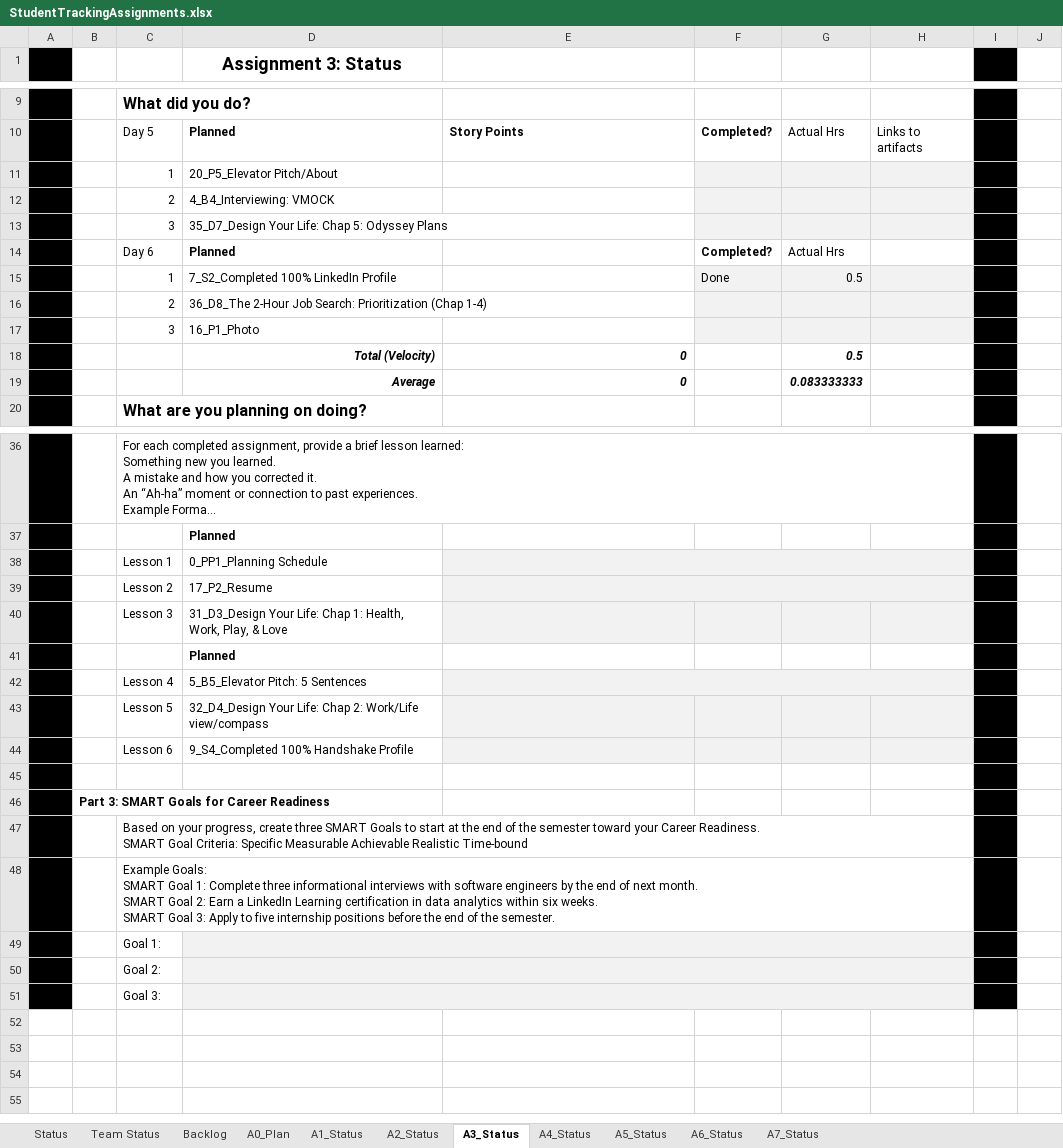
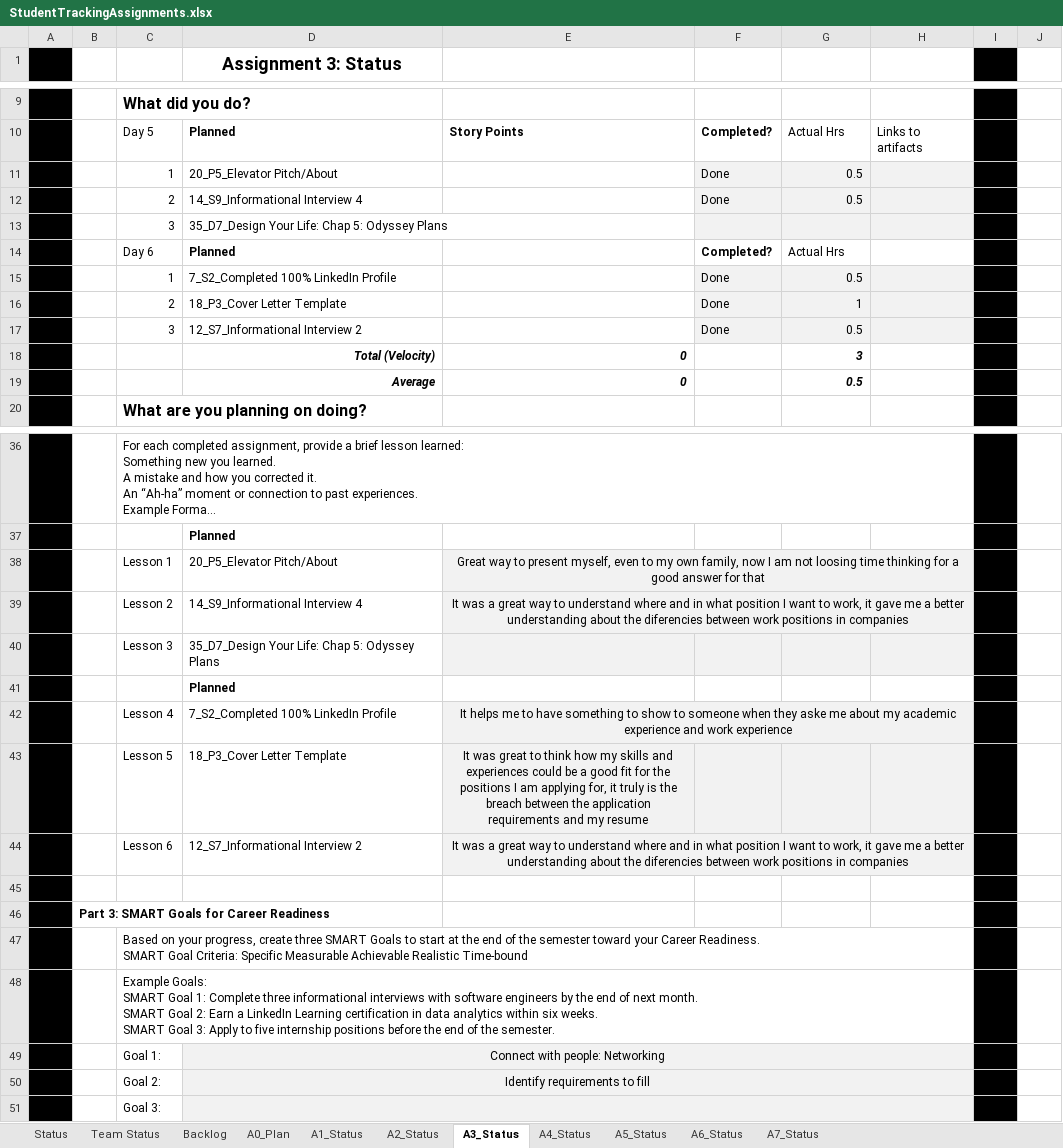
Before and after one commit to AlejoAlegreBustos/Machine-learning-projects, an Excel workbook: CSE 300/StudentTrackingAssignments.xlsx, sheet A3_Status, drawn as a sheet; only a part is shown, gaps mark what is left out; long unchanged cells end in …; values as stored, in another font and other column widths than the file's, no borders; removed rows and columns are numbered as before the commit, all else as after; the diff covers the shown part only; the diff names each change by its address in the sheet, - before the commit and + after, or states it on an @@ line.

```diff
--- a/CSE 300/StudentTrackingAssignments.xlsx (sheet A3_Status)
+++ b/CSE 300/StudentTrackingAssignments.xlsx (sheet A3_Status)
-F11: (empty)
+F11: Done
-G11: (empty)
+G11: 0.5
-row 12:  |  | 2 | 4_B4_Interviewing: VMOCK
+row 12:  |  | 2 | 14_S9_Informational Interview 4 |  | Done | 0.5
-row 16:  |  | 2 | 36_D8_The 2-Hour Job Search: Prioritization (Chap 1-4)
-row 17:  |  | 3 | 16_P1_Photo
+row 16:  |  | 2 | 18_P3_Cover Letter Template |  | Done | 1
+row 17:  |  | 3 | 12_S7_Informational Interview 2 |  | Done | 0.5
-G18: 0.5
+G18: 3
-G19: 0.083333333
+G19: 0.5
-row 38:  |  | Lesson 1 | 0_PP1_Planning Schedule
-row 39:  |  | Lesson 2 | 17_P2_Resume
+row 38:  |  | Lesson 1 | 20_P5_Elevator Pitch/About | Great way to present myself, even to my own family, now I am not loosing time thinking for a good answer for that
+row 39:  |  | Lesson 2 | 14_S9_Informational Interview 4 | It was a great way to understand where and in what position I want to work, it gave me a better understanding about the diferencies between work positions in companies
-D40 (Assignment 3: Status): 31_D3_Design Your Life: Chap 1: Health, Work, Play, & Love
+D40 (Assignment 3: Status): 35_D7_Design Your Life: Chap 5: Odyssey Plans
-row 42:  |  | Lesson 4 | 5_B5_Elevator Pitch: 5 Sentences
-row 43:  |  | Lesson 5 | 32_D4_Design Your Life: Chap 2: Work/Life view/compass
-row 44:  |  | Lesson 6 | 9_S4_Completed 100% Handshake Profile
+row 42:  |  | Lesson 4 | 7_S2_Completed 100% LinkedIn Profile | It helps me to have something to show to someone when they aske me about my academic experience and work experience
+row 43:  |  | Lesson 5 | 18_P3_Cover Letter Template | It was great to think how my skills and experiences could be a good fit for the positions I am applying for, it truly is the breach between the application requirements and my resume
+row 44:  |  | Lesson 6 | 12_S7_Informational Interview 2 | It was a great way to understand where and in what position I want to work, it gave me a better understanding about the diferencies between work positions in companies
-D49 (Assignment 3: Status): (empty)
+D49 (Assignment 3: Status): Connect with people: Networking
-D50 (Assignment 3: Status): (empty)
+D50 (Assignment 3: Status): Identify requirements to fill
```
Also changed, not shown: 1 edited cell elsewhere in this sheet, sheet A2_Status, sheet A1_Status, sheet Status, sheet A0_Plan, sheet A5_Status, sheet A4_Status, 2 more sheets, hidden cells, 9 other files.
